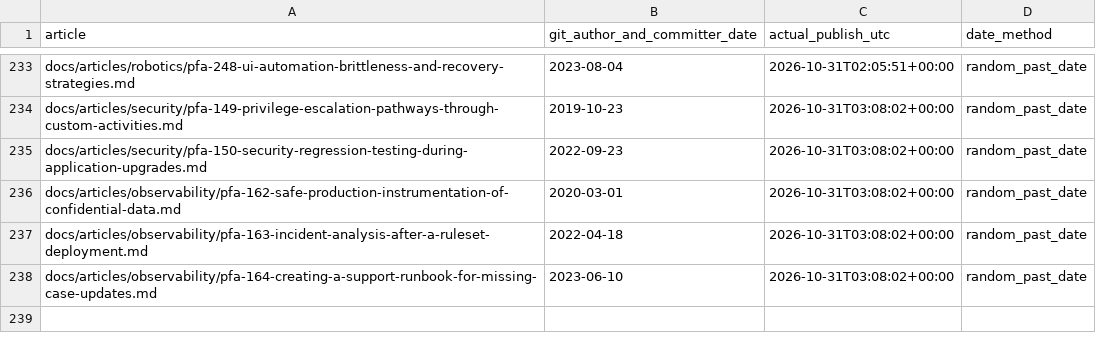
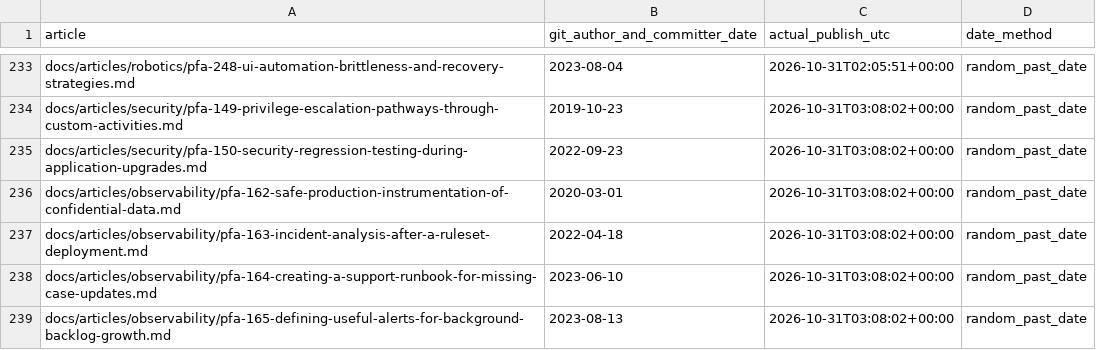
Before and after one commit to chandransandeep/pega-feature-atlas, a TSV file: docs/commit-date-register.tsv, drawn as a sheet; only a part is shown, gaps mark what is left out.

Commit message:
Publish PFA-165: pfa-165-defining-useful-alerts-for-background-backlog-growth

```diff
--- a/docs/commit-date-register.tsv
+++ b/docs/commit-date-register.tsv
@@ -238 +238,2 @@ docs/articles/observability/pfa-163-incident-analysis-after-a-ruleset-deployment
 docs/articles/observability/pfa-164-creating-a-support-runbook-for-missing-case-updates.md	2023-06-10	2026-10-31T03:08:02+00:00	random_past_date
+docs/articles/observability/pfa-165-defining-useful-alerts-for-background-backlog-growth.md	2023-08-13	2026-10-31T03:08:02+00:00	random_past_date
```
Also changed, not shown: 3 other files.
